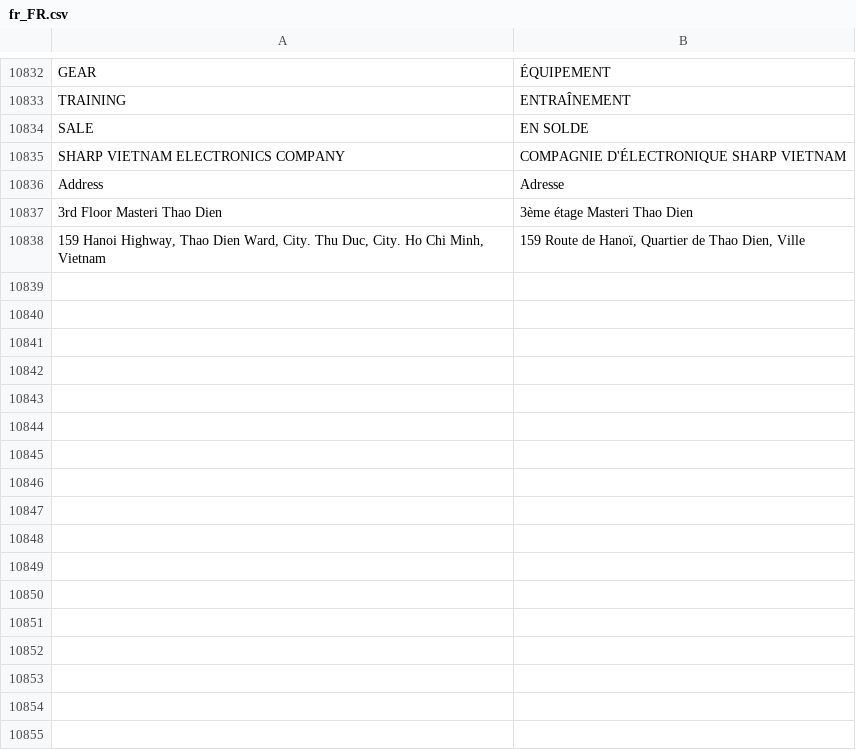
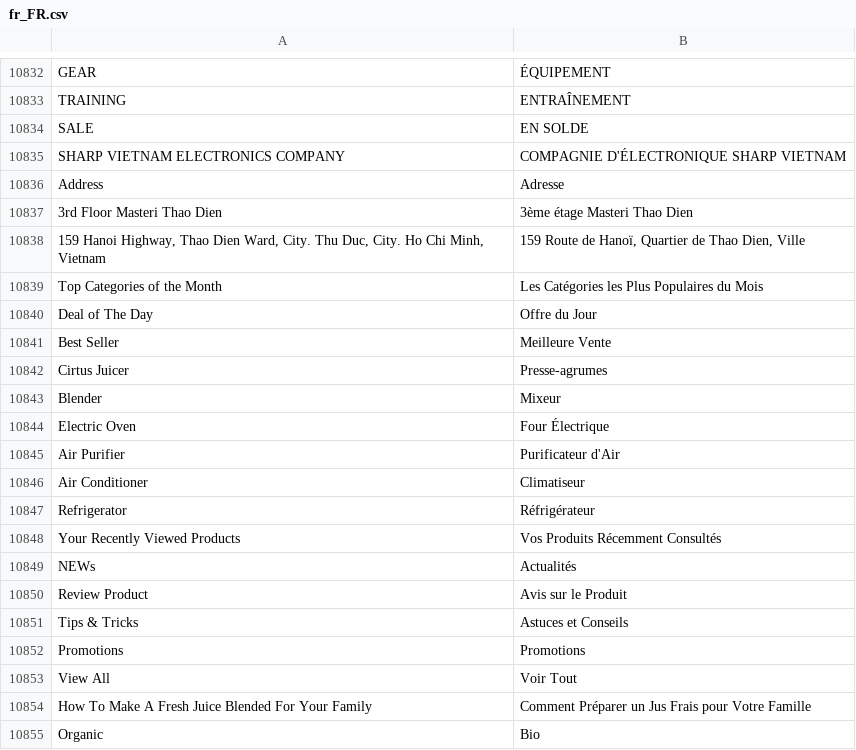
Before and after one commit to Quang-Phi/Magento-2-Training, a CSV file: app/i18n/Theme/fr_FR/fr_FR.csv, drawn as a sheet; only a part is shown, gaps mark what is left out; the diff names each change by its address in the sheet, - before the commit and + after, or states it on an @@ line.

```diff
--- a/app/i18n/Theme/fr_FR/fr_FR.csv
+++ b/app/i18n/Theme/fr_FR/fr_FR.csv
+row 10839: Top Categories of the Month | Les Catégories les Plus Populaires du Mois
+row 10840: Deal of The Day | Offre du Jour
+row 10841: Best Seller | Meilleure Vente
+row 10842: Cirtus Juicer | Presse-agrumes
+row 10843: Blender | Mixeur
+row 10844: Electric Oven | Four Électrique
+row 10845: Air Purifier | Purificateur d'Air
+row 10846: Air Conditioner | Climatiseur
+row 10847: Refrigerator | Réfrigérateur
+row 10848: Your Recently Viewed Products | Vos Produits Récemment Consultés
+row 10849: NEWs | Actualités
+row 10850: Review Product | Avis sur le Produit
+row 10851: Tips & Tricks | Astuces et Conseils
+row 10852: Promotions | Promotions
+row 10853: View All | Voir Tout
+row 10854: How To Make A Fresh Juice Blended For Your Family | Comment Préparer un Jus Frais pour Votre Famille
+row 10855: Organic | Bio
```
Also changed, not shown: app/i18n/Theme/vi_VN/vi_VN.csv.
